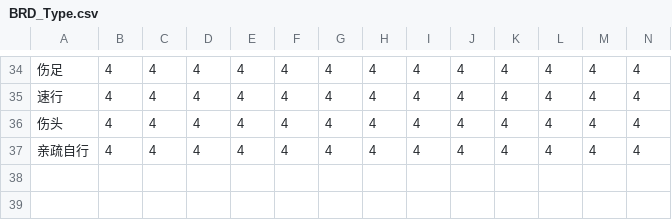
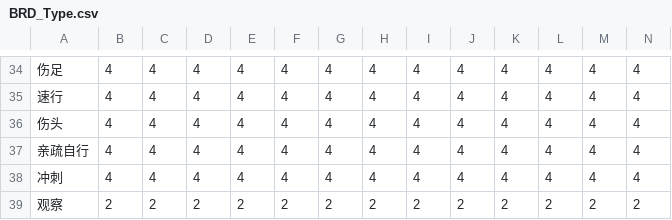
Before and after one commit to SheldonHoo233/Final_Fantasy_XIV_CSV, a CSV file: Skills/BRD_Type.csv, drawn as a sheet; only a part is shown, gaps mark what is left out; rows hold the shown columns only; the diff names each change by its address in the sheet, - before the commit and + after, or states it on an @@ line.

```diff
--- a/Skills/BRD_Type.csv
+++ b/Skills/BRD_Type.csv
+row 38: 冲刺 | 4 | 4 | 4 | 4 | 4 | 4 | 4 | 4 | 4 | 4 | 4 | 4 | 4
+row 39: 观察 | 2 | 2 | 2 | 2 | 2 | 2 | 2 | 2 | 2 | 2 | 2 | 2 | 2
```
Also changed, not shown: Skills/BRD_Charge.csv, Skills/BRD_GCD.csv, 2 other files.
